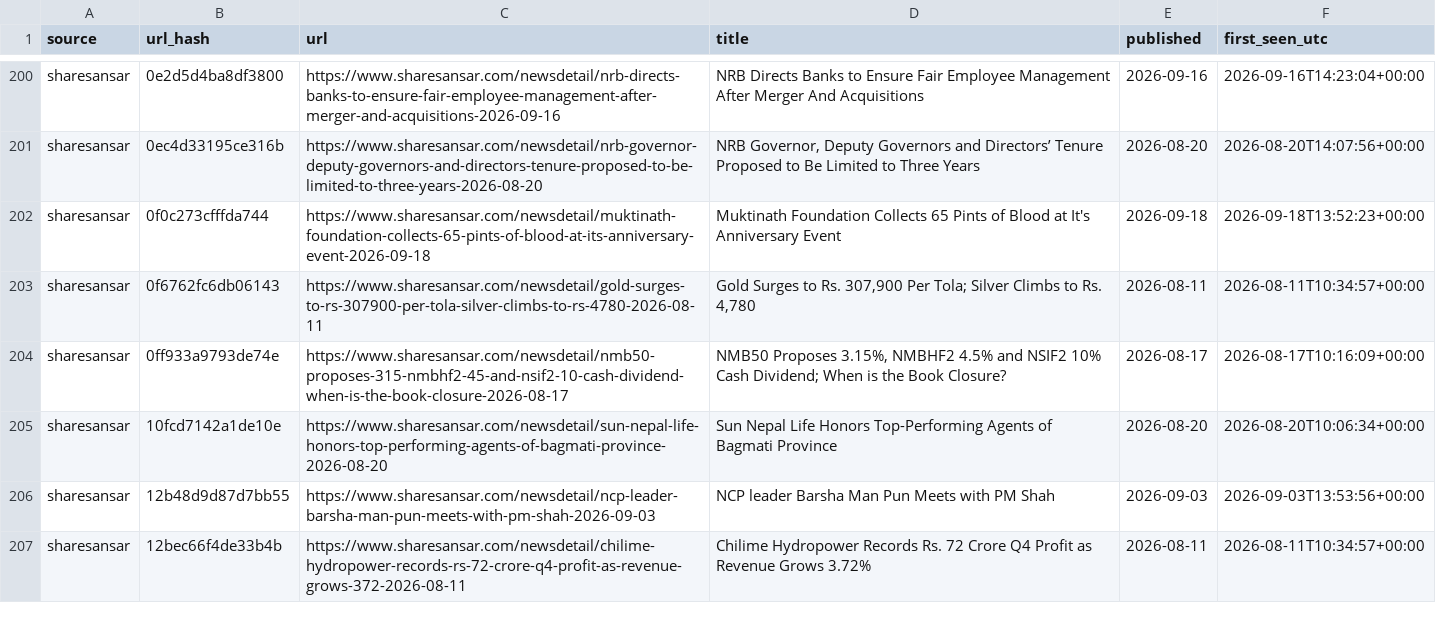
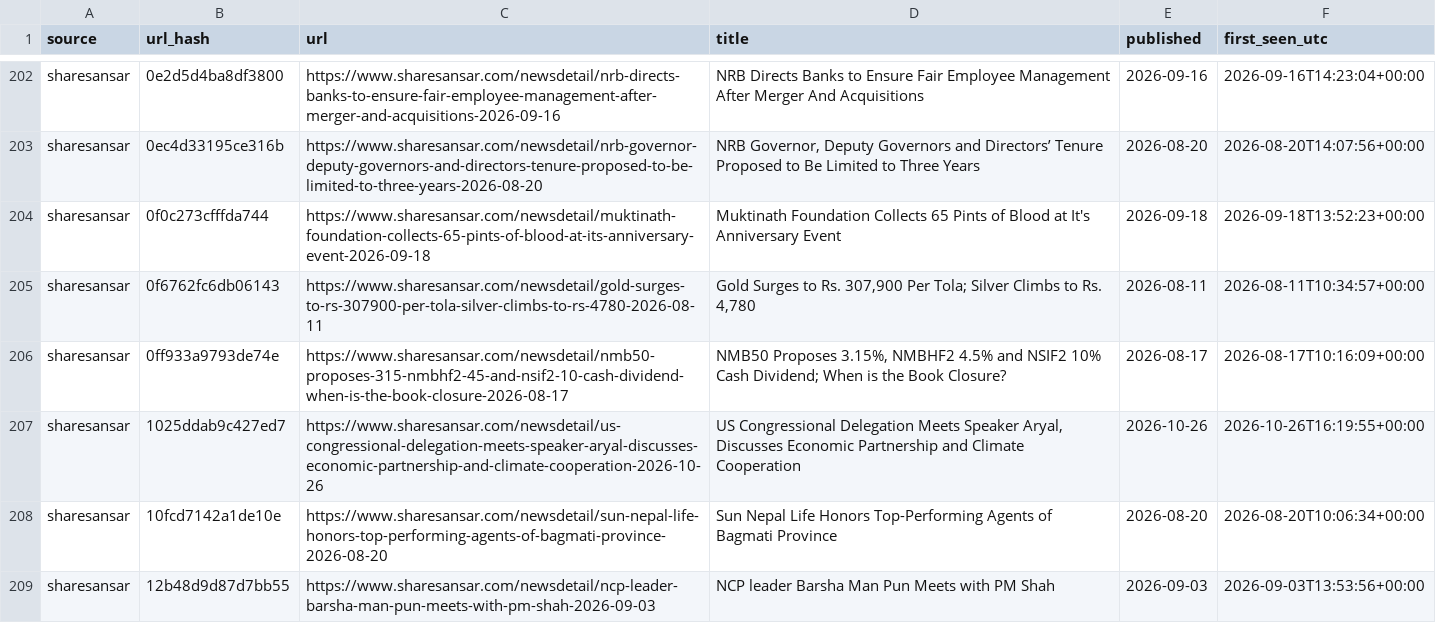
Before and after one commit to Aabaran7/nepse-forecast, a CSV file: data-mirror/news/headlines.csv, drawn as a sheet; only a part is shown, gaps mark what is left out; the shorter side is filled out with more unchanged rows; the diff covers the shown part only; the diff names each change by its address in the sheet, - before the commit and + after, or states it on an @@ line.

Commit message:
data: 2026-10-26 archive + predictions

```diff
--- a/data-mirror/news/headlines.csv
+++ b/data-mirror/news/headlines.csv
+row 207: sharesansar | 1025ddab9c427ed7 | https://www.sharesansar.com/newsdetail/us-congressional-delegation-meets-speaker-aryal-discusses-economic-partnership-and-climate-cooperation-2026-10-26 | US Congressional Delegation Meets Speaker Aryal, Discusses Economic Partnership and Climate Cooperation | 2026-10-26 | 2026-10-26T16:19:55+00:00
```
Also changed, not shown: 11 added rows elsewhere in this file, data-mirror/archive/_manifest.csv, data-mirror/archive/indices.csv, 7 other files.
